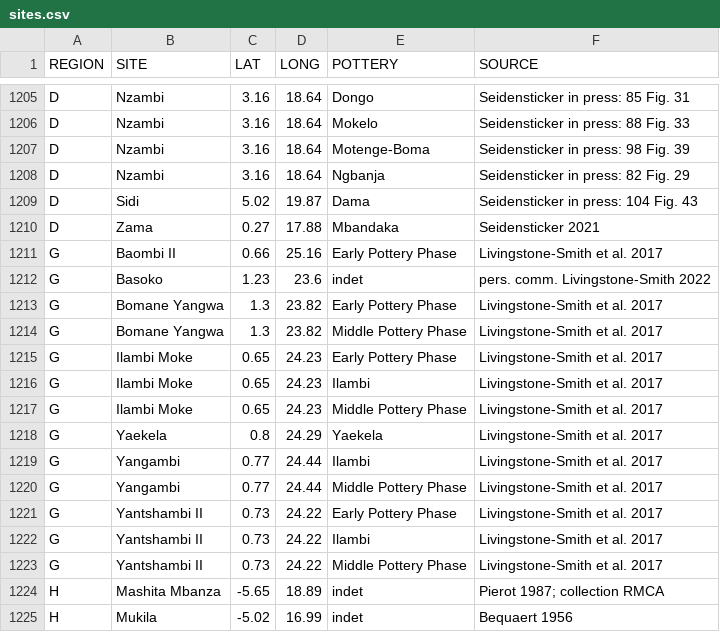
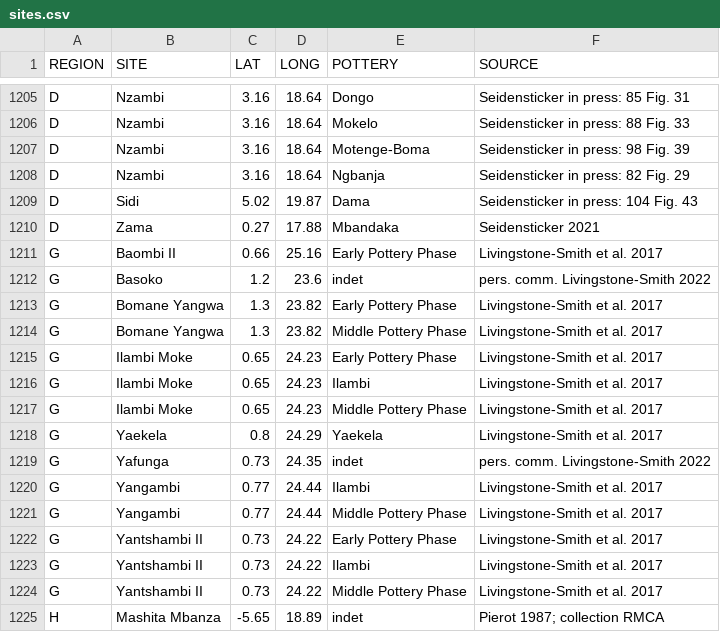
Before and after one commit to dirkseidensticker/aSCAC, a CSV file: sites.csv, drawn as a sheet; only a part is shown, gaps mark what is left out; the shorter side is filled out with more unchanged rows.

Commit message:
added Yafunga and updated Basoko coords

```diff
--- a/sites.csv
+++ b/sites.csv
@@ -1211,3 +1211,3 @@
 "G","Baombi II",0.66,25.16,"Early Pottery Phase","Livingstone-Smith et al. 2017"
-"G","Basoko",1.23,23.6,"indet","pers. comm. Livingstone-Smith 2022"
+"G","Basoko",1.2,23.6,"indet","pers. comm. Livingstone-Smith 2022"
 "G","Bomane Yangwa",1.3,23.82,"Early Pottery Phase","Livingstone-Smith et al. 2017"
@@ -1218,2 +1218,3 @@
 "G","Yaekela",0.8,24.29,"Yaekela","Livingstone-Smith et al. 2017"
+"G","Yafunga",0.73,24.35,"indet","pers. comm. Livingstone-Smith 2022"
 "G","Yangambi",0.77,24.44,"Ilambi","Livingstone-Smith et al. 2017"
```
